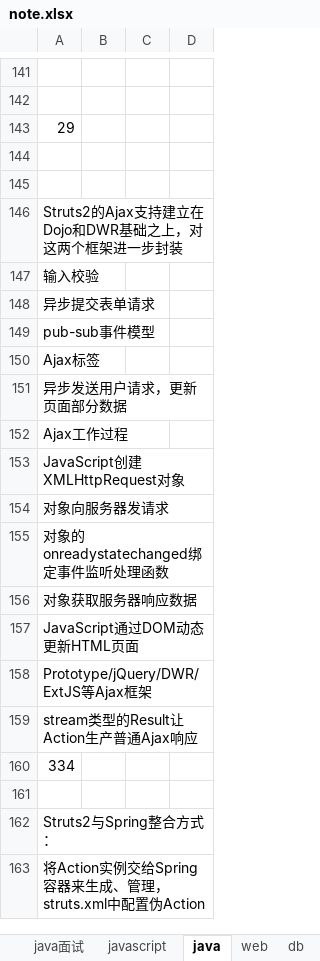
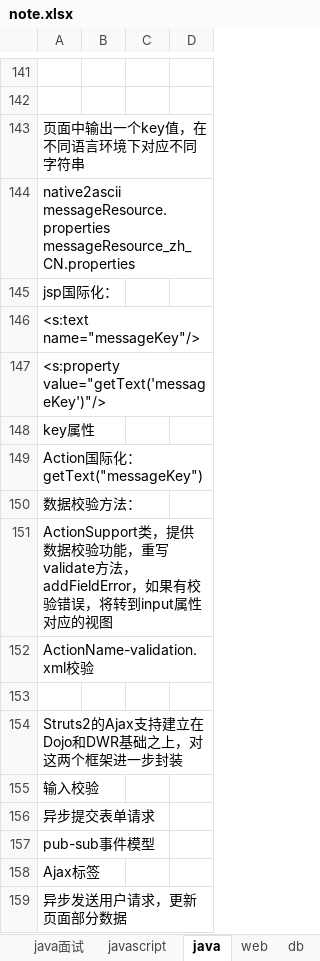
Before and after one commit to yangbushi/NoteTest, an Excel workbook: NoteTest/src/note.xlsx, sheet java, drawn as a sheet; only a part is shown, gaps mark what is left out; the shorter side is filled out with more unchanged rows; values as stored, in another font and other column widths than the file's, no borders; charts and pictures not drawn; the diff names each change by its address in the sheet, - before the commit and + after, or states it on an @@ line.

Commit message:
config

```diff
--- a/NoteTest/src/note.xlsx (sheet java)
+++ b/NoteTest/src/note.xlsx (sheet java)
-A143: 29
+A143: 页面中输出一个key值，在不同语言环境下对应不同字符串
-A144: (empty)
+A144: native2ascii messageResource.properties messageResource_zh_CN.properties
+row 145: jsp国际化：
+row 146: <s:text name="messageKey"/>
+row 147: <s:property value="getText('messageKey')"/>
+row 148: key属性
+row 149: Action国际化：getText("messageKey")
+row 150: 数据校验方法：
+row 151: ActionSupport类，提供数据校验功能，重写validate方法，addFieldError，如果有校验错误，将转到input属性对应的视图
+row 152: ActionName-validation.xml校验
```
